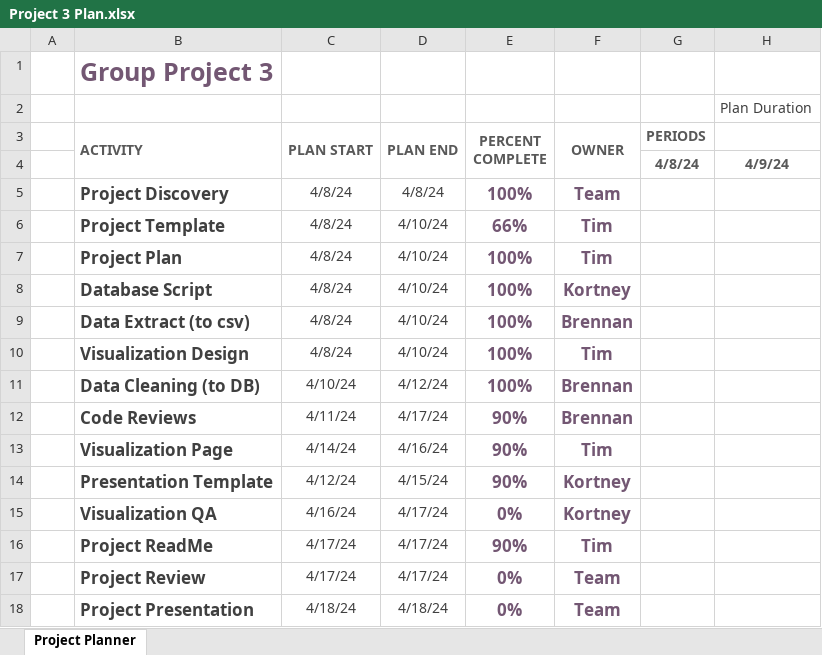
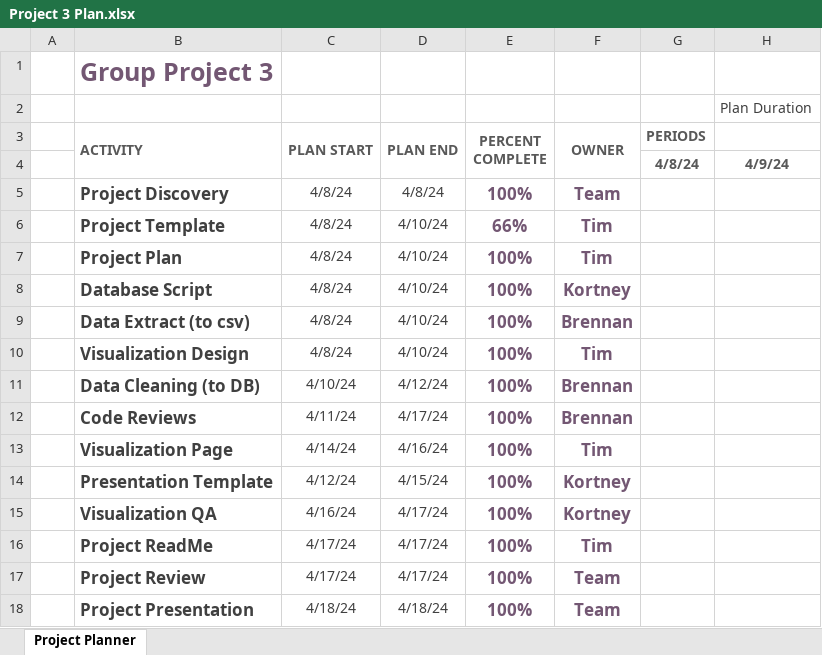
Before and after one commit to BrennanB572/Project-3, an Excel workbook: Documentation/Project 3 Plan.xlsx, sheet Project Planner, drawn as a sheet; only a part is shown; values as stored, in another font and other column widths than the file's, no borders; conditional formats not drawn; the diff names each change by its address in the sheet, - before the commit and + after, or states it on an @@ line.

```diff
--- a/Documentation/Project 3 Plan.xlsx (sheet Project Planner)
+++ b/Documentation/Project 3 Plan.xlsx (sheet Project Planner)
-E12:E14 (PERCENT COMPLETE): 90%
+E12:E14 (PERCENT COMPLETE): 100%
-E15 (PERCENT COMPLETE): 0%
+E15 (PERCENT COMPLETE): 100%
-E16 (PERCENT COMPLETE): 90%
+E16 (PERCENT COMPLETE): 100%
-E17:E18 (PERCENT COMPLETE): 0%
+E17:E18 (PERCENT COMPLETE): 100%
```
Also changed, not shown: 7 other files.
